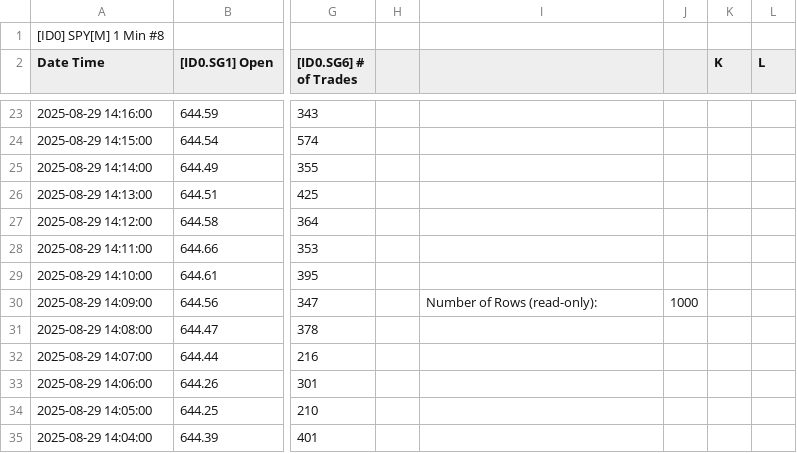
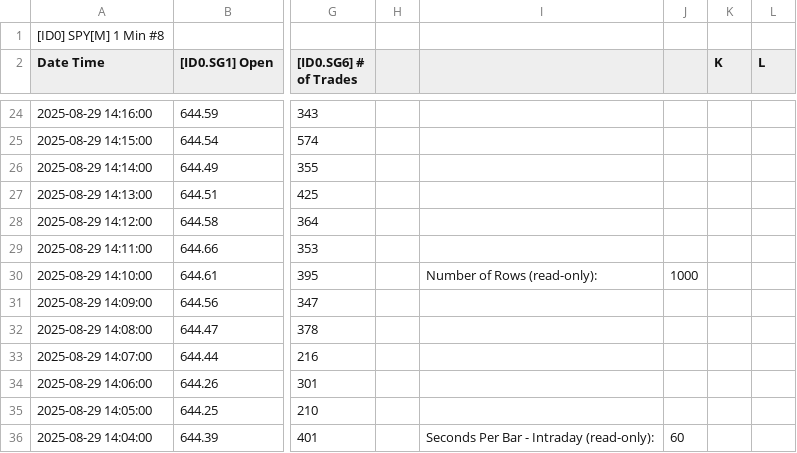
Before and after one commit to timbarber4/ETF-Feed, a TSV file: 1 minute Market Depth .tsv, drawn as a sheet; only a part is shown, gaps mark what is left out; addresses are those after the commit; the diff covers the shown part only; the diff names each change by its address in the sheet, - before the commit and + after, or states it on an @@ line.

```diff
--- a/1 minute Market Depth .tsv
+++ b/1 minute Market Depth .tsv
-I30: (empty)
+I30: Number of Rows (read-only):
-J30: (empty)
+J30: 1000
-I31: Number of Rows (read-only):
+I31: (empty)
-J31: 1000
+J31: (empty)
-I36: (empty)
+I36: Seconds Per Bar - Intraday (read-only):
-J36: (empty)
+J36: 60
```
Also changed, not shown: 1 added row, 1 removed row and 83 edited cells elsewhere in this file, 30 min VIX Sept.tsv, Daily with POC.tsv, 6 other files.
